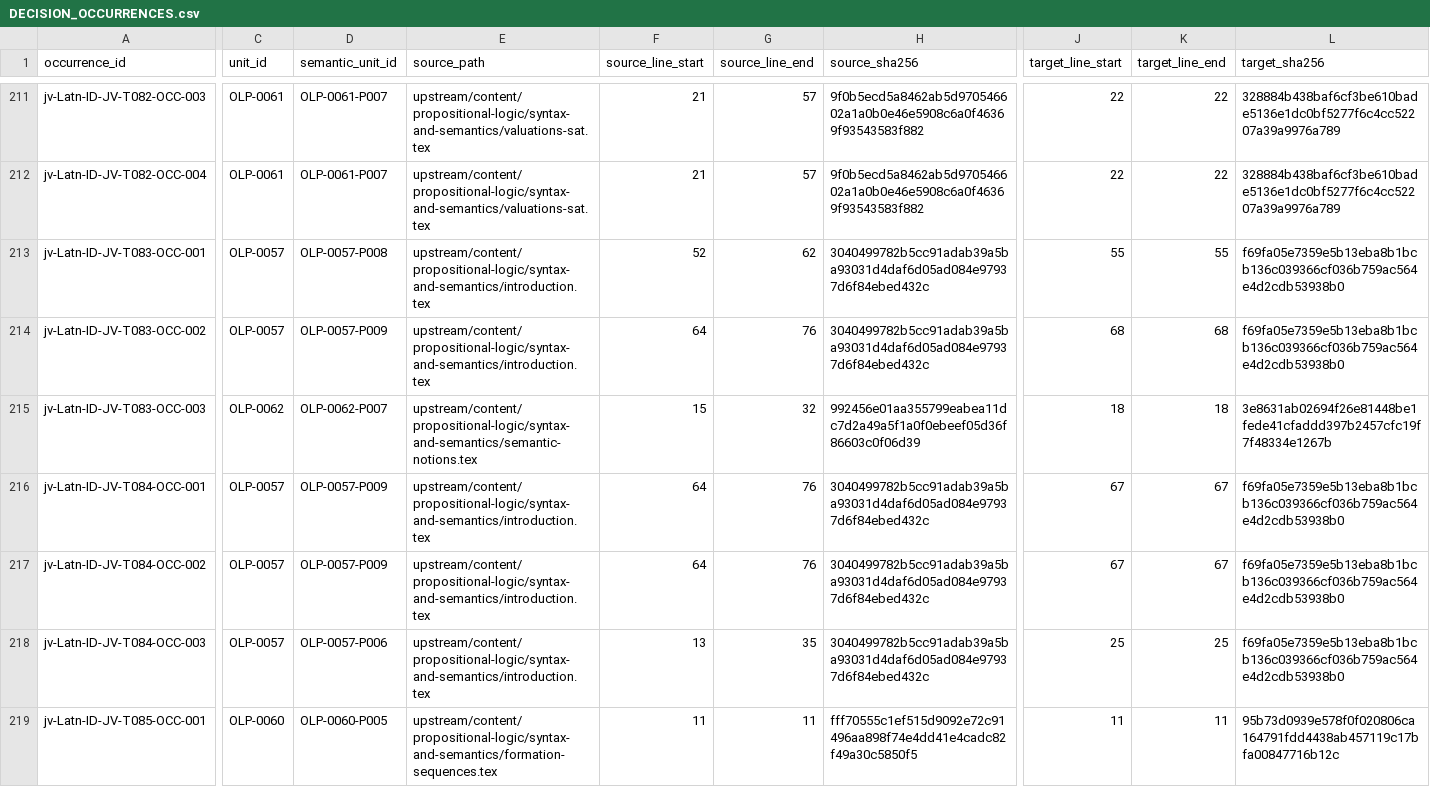
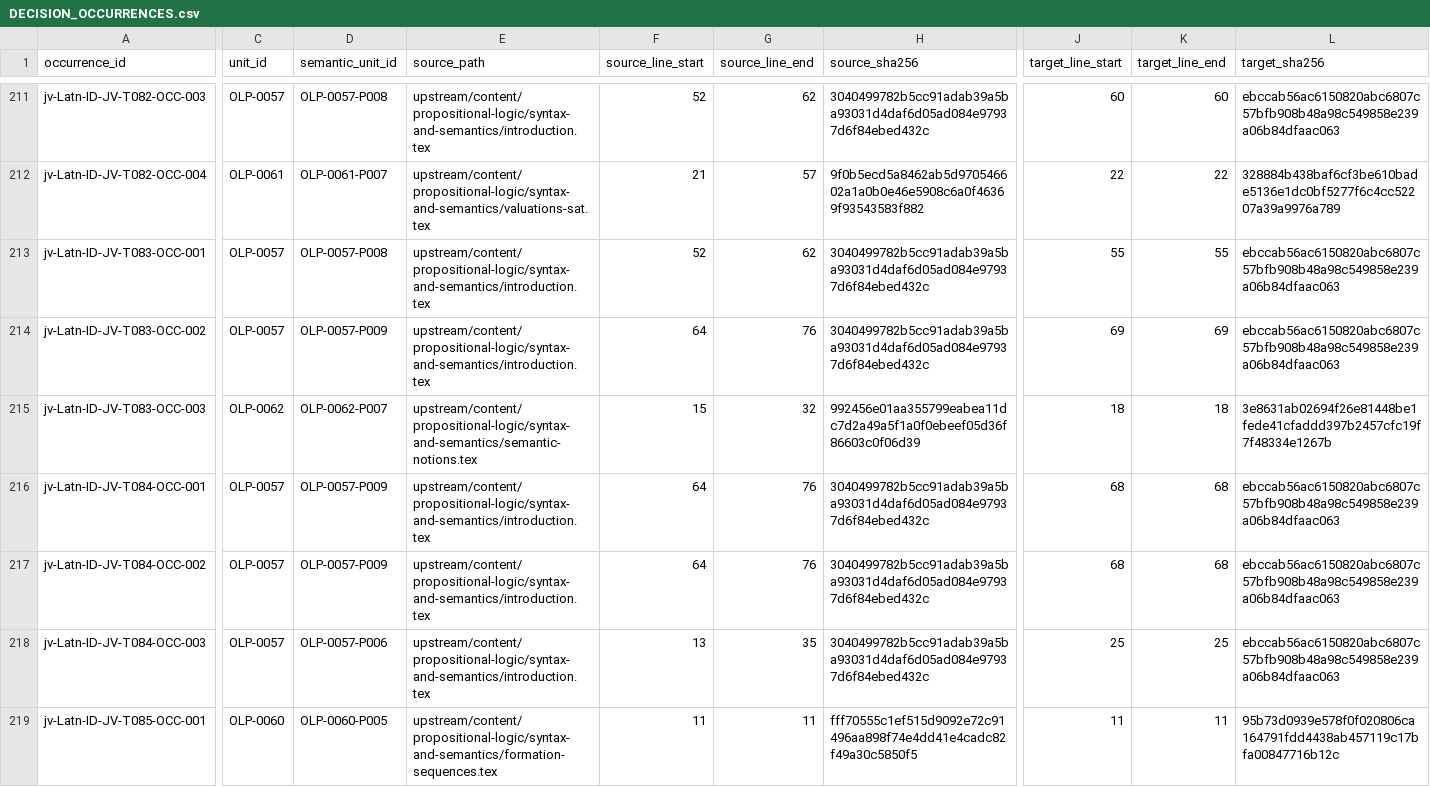
Before and after one commit to KokunoYumeto/OpenLogic-jv-Latn-ID, a CSV file: translation-decisions/DECISION_OCCURRENCES.csv, drawn as a sheet; only a part is shown, gaps mark what is left out; the diff covers the shown part only; the diff names each change by its address in the sheet, - before the commit and + after, or states it on an @@ line.

```diff
--- a/translation-decisions/DECISION_OCCURRENCES.csv
+++ b/translation-decisions/DECISION_OCCURRENCES.csv
-C211 (unit_id): OLP-0061
+C211 (unit_id): OLP-0057
-D211 (semantic_unit_id): OLP-0061-P007
+D211 (semantic_unit_id): OLP-0057-P008
-E211 (source_path): upstream/content/propositional-logic/syntax-and-semantics/valuations-sat.tex
+E211 (source_path): upstream/content/propositional-logic/syntax-and-semantics/introduction.tex
-F211 (source_line_start): 21
+F211 (source_line_start): 52
-G211 (source_line_end): 57
+G211 (source_line_end): 62
-H211 (source_sha256): 9f0b5ecd5a8462ab5d970546602a1a0b0e46e5908c6a0f46369f93543583f882
+H211 (source_sha256): 3040499782b5cc91adab39a5ba93031d4daf6d05ad084e97937d6f84ebed432c
-J211 (target_line_start): 22
+J211 (target_line_start): 60
-K211 (target_line_end): 22
+K211 (target_line_end): 60
-L211 (target_sha256): 328884b438baf6cf3be610bade5136e1dc0bf5277f6c4cc52207a39a9976a789
+L211 (target_sha256): ebccab56ac6150820abc6807c57bfb908b48a98c549858e239a06b84dfaac063
-L213:L214 (target_sha256): f69fa05e7359e5b13eba8b1bcb136c039366cf036b759ac564e4d2cdb53938b0
+L213:L214 (target_sha256): ebccab56ac6150820abc6807c57bfb908b48a98c549858e239a06b84dfaac063
-J214 (target_line_start): 68
+J214 (target_line_start): 69
-K214 (target_line_end): 68
+K214 (target_line_end): 69
-J216:J217 (target_line_start): 67
+J216:J217 (target_line_start): 68
-K216:K217 (target_line_end): 67
+K216:K217 (target_line_end): 68
-L216:L218 (target_sha256): f69fa05e7359e5b13eba8b1bcb136c039366cf036b759ac564e4d2cdb53938b0
+L216:L218 (target_sha256): ebccab56ac6150820abc6807c57bfb908b48a98c549858e239a06b84dfaac063
```
Also changed, not shown: 1 added row and 39 edited cells elsewhere in this file, evidence/TRANSLATION_REVIEW_OCCURRENCES.csv, 30 other files.
